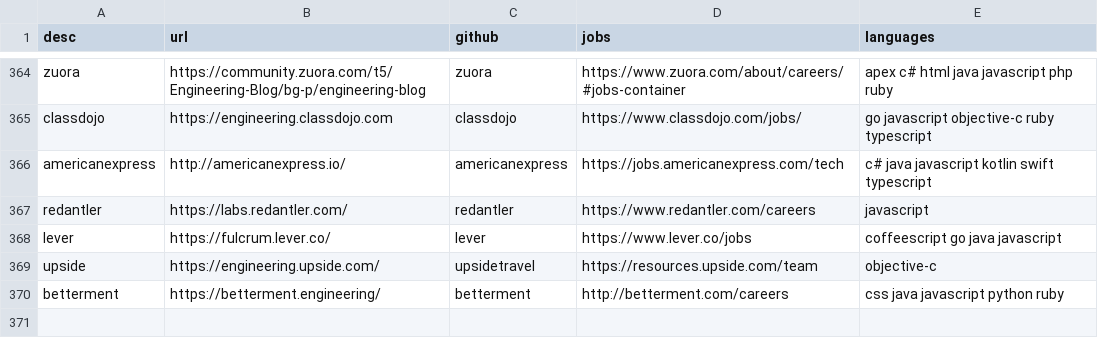
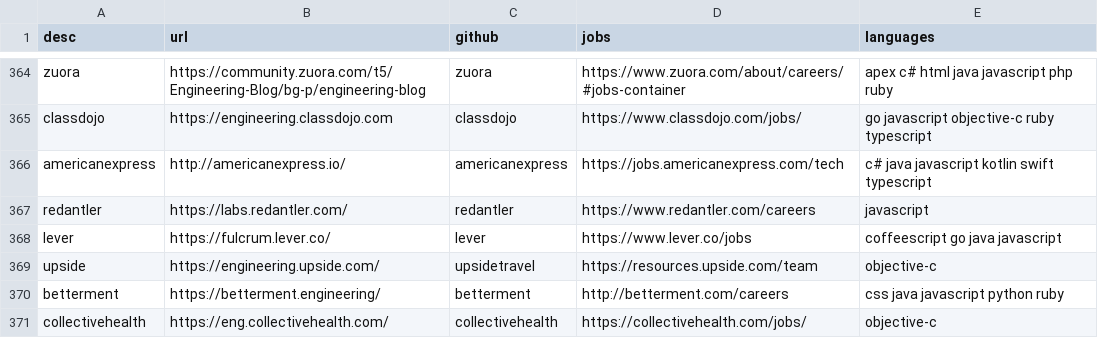
Before and after one commit to griffio/griffio.github.io, a CSV file: _data/techblogs.csv, drawn as a sheet; only a part is shown, gaps mark what is left out; the diff names each change by its address in the sheet, - before the commit and + after, or states it on an @@ line.

Commit message:
collectivehealth

```diff
--- a/_data/techblogs.csv
+++ b/_data/techblogs.csv
+row 371: collectivehealth | https://eng.collectivehealth.com/ | collectivehealth | https://collectivehealth.com/jobs/ | objective-c
```
